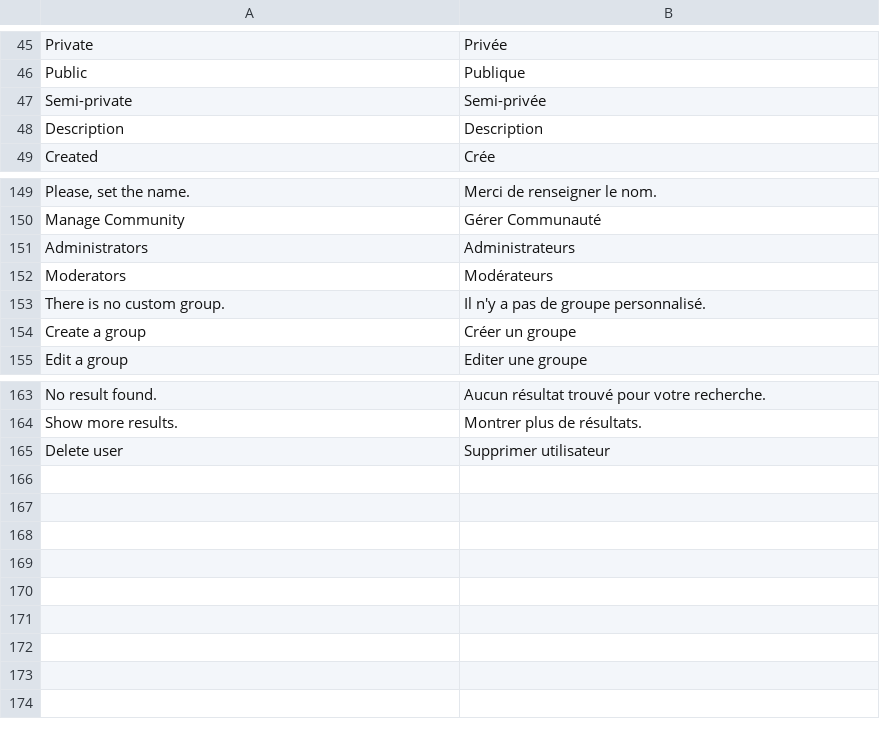
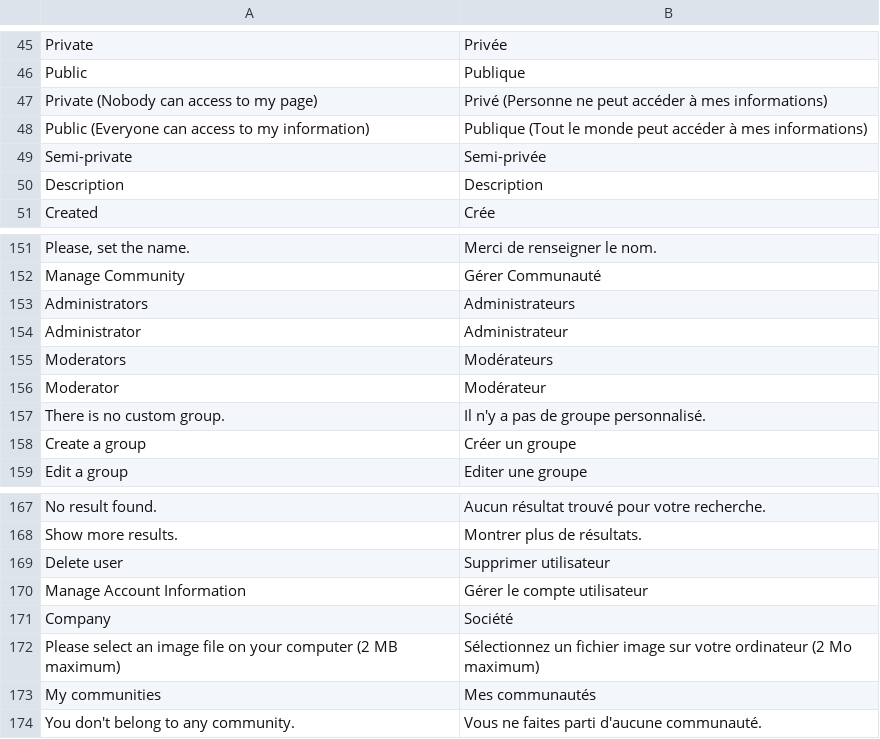
Before and after one commit to midasplatform/Midas, a CSV file: core/translation/fr-main.csv, drawn as a sheet; only a part is shown, gaps mark what is left out; the diff names each change by its address in the sheet, - before the commit and + after, or states it on an @@ line.

```diff
--- a/core/translation/fr-main.csv
+++ b/core/translation/fr-main.csv
+row 47: Private (Nobody can access to my page) | Privé (Personne ne peut accéder à mes informations)
+row 48: Public (Everyone can access to my information) | Publique (Tout le monde peut accéder à mes informations)
+row 154: Administrator | Administrateur
+row 156: Moderator | Modérateur
+row 170: Manage Account Information | Gérer le compte utilisateur
+row 171: Company | Société
+row 172: Please select an image file on your computer (2 MB maximum) | Sélectionnez un fichier image sur votre ordinateur (2 Mo maximum)
+row 173: My communities | Mes communautés
+row 174: You don't belong to any community. | Vous ne faites parti d'aucune communauté.
```
Also changed, not shown: 19 other files.
